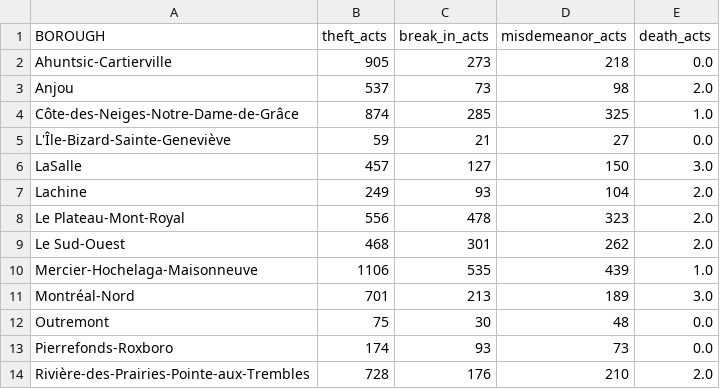
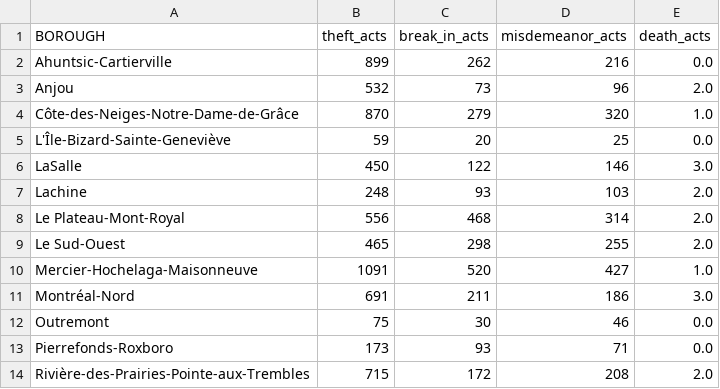
Before and after one commit to aureliegallet/COMP570-project, a CSV file: data/crime_dataset.csv, drawn as a sheet; only a part is shown; the diff covers the shown part only.

```diff
--- a/data/crime_dataset.csv
+++ b/data/crime_dataset.csv
@@ -1,14 +1,14 @@
 BOROUGH,theft_acts,break_in_acts,misdemeanor_acts,death_acts
-Ahuntsic-Cartierville,905,273,218,0.0
-Anjou,537,73,98,2.0
-Côte-des-Neiges-Notre-Dame-de-Grâce,874,285,325,1.0
-L'Île-Bizard-Sainte-Geneviève,59,21,27,0.0
-LaSalle,457,127,150,3.0
-Lachine,249,93,104,2.0
-Le Plateau-Mont-Royal,556,478,323,2.0
-Le Sud-Ouest,468,301,262,2.0
-Mercier-Hochelaga-Maisonneuve,1106,535,439,1.0
-Montréal-Nord,701,213,189,3.0
-Outremont,75,30,48,0.0
-Pierrefonds-Roxboro,174,93,73,0.0
-Rivière-des-Prairies-Pointe-aux-Trembles,728,176,210,2.0
+Ahuntsic-Cartierville,899,262,216,0.0
+Anjou,532,73,96,2.0
+Côte-des-Neiges-Notre-Dame-de-Grâce,870,279,320,1.0
+L'Île-Bizard-Sainte-Geneviève,59,20,25,0.0
+LaSalle,450,122,146,3.0
+Lachine,248,93,103,2.0
+Le Plateau-Mont-Royal,556,468,314,2.0
+Le Sud-Ouest,465,298,255,2.0
+Mercier-Hochelaga-Maisonneuve,1091,520,427,1.0
+Montréal-Nord,691,211,186,3.0
+Outremont,75,30,46,0.0
+Pierrefonds-Roxboro,173,93,71,0.0
+Rivière-des-Prairies-Pointe-aux-Trembles,715,172,208,2.0
```
Also changed, not shown: 18 edited cells elsewhere in this file, 1 other file.
